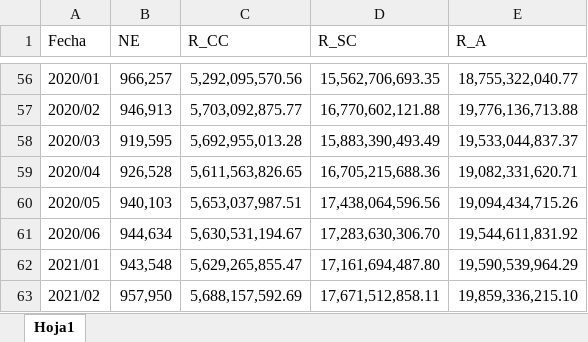
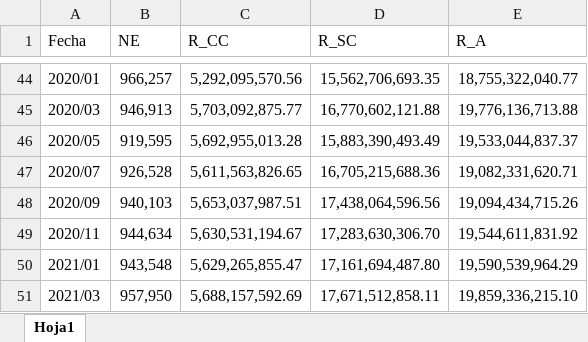
Before and after one commit to lelizondo/tesis, an Excel workbook: DATA/RecaudacionYFiscalizacionDeAportacionesPatronales.xlsx, sheet Hoja1, drawn as a sheet; only a part is shown, gaps mark what is left out; values as stored, in another font and other column widths than the file's, no cell formats; addresses are those after the commit; the diff covers the shown part only; the diff names each change by its address in the sheet, - before the commit and + after, or states it on an @@ line.

```diff
--- a/DATA/RecaudacionYFiscalizacionDeAportacionesPatronales.xlsx (sheet Hoja1)
+++ b/DATA/RecaudacionYFiscalizacionDeAportacionesPatronales.xlsx (sheet Hoja1)
-A45 (Fecha): 2020/02
+A45 (Fecha): 2020/03
-A46 (Fecha): 2020/03
+A46 (Fecha): 2020/05
-A47 (Fecha): 2020/04
+A47 (Fecha): 2020/07
-A48 (Fecha): 2020/05
+A48 (Fecha): 2020/09
-A49 (Fecha): 2020/06
+A49 (Fecha): 2020/11
-A51 (Fecha): 2021/02
+A51 (Fecha): 2021/03
```
Also changed, not shown: 12 removed rows and 35 edited cells elsewhere in this sheet, cell formats, DATA/ImporteDeCheque.xlsx, DATA/MontoDeCreditoInfonavit.xlsx, 7 other files.
